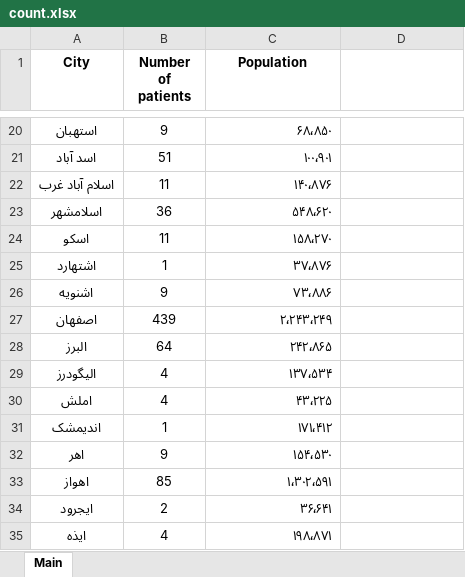
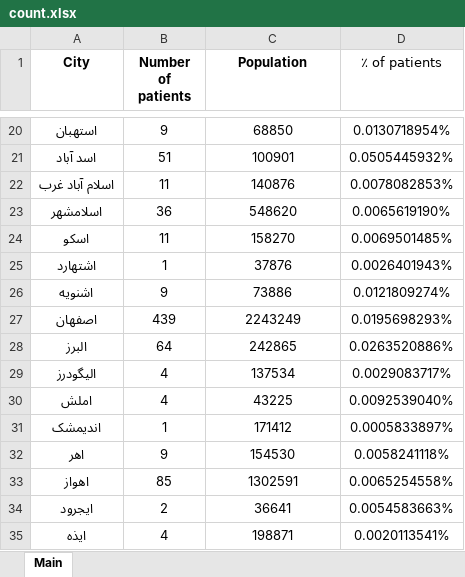
Before and after one commit to MohsenDastaran/MohsenDastaranThesis, an Excel workbook: Code/count.xlsx, sheet Main, drawn as a sheet; only a part is shown, gaps mark what is left out; values as stored, in another font and other column widths than the file's, no borders; the diff covers the shown part only; the diff names each change by its address in the sheet, - before the commit and + after, or states it on an @@ line.

Commit message:
Population added for all cities

```diff
--- a/Code/count.xlsx (sheet Main)
+++ b/Code/count.xlsx (sheet Main)
-D1: (empty)
+D1: ٪ of patients
-C20:C35 alignment: right
+C20:C35 alignment: center
-C20 (Population): ۶۸٬۸۵۰
+C20 (Population): 68850
-D20 (٪ of patients): (empty)
+D20 (٪ of patients): 0.0130718954%
-C21 (Population): ۱۰۰٬۹۰۱
+C21 (Population): 100901
-D21 (٪ of patients): (empty)
+D21 (٪ of patients): 0.0505445932%
-C22 (Population): ۱۴۰٬۸۷۶
+C22 (Population): 140876
-D22 (٪ of patients): (empty)
+D22 (٪ of patients): 0.0078082853%
-C23 (Population): ۵۴۸٬۶۲۰
+C23 (Population): 548620
-D23 (٪ of patients): (empty)
+D23 (٪ of patients): 0.0065619190%
-C24 (Population): ۱۵۸٬۲۷۰
+C24 (Population): 158270
-D24 (٪ of patients): (empty)
+D24 (٪ of patients): 0.0069501485%
-C25 (Population): ۳۷٬۸۷۶
+C25 (Population): 37876
-D25 (٪ of patients): (empty)
+D25 (٪ of patients): 0.0026401943%
-C26 (Population): ۷۳٬۸۸۶
+C26 (Population): 73886
-D26 (٪ of patients): (empty)
+D26 (٪ of patients): 0.0121809274%
-C27 (Population): ۲٬۲۴۳٬۲۴۹
+C27 (Population): 2243249
-D27 (٪ of patients): (empty)
+D27 (٪ of patients): 0.0195698293%
-C28 (Population): ۲۴۲٬۸۶۵
+C28 (Population): 242865
-D28 (٪ of patients): (empty)
+D28 (٪ of patients): 0.0263520886%
-C29 (Population): ۱۳۷٬۵۳۴
+C29 (Population): 137534
-D29 (٪ of patients): (empty)
+D29 (٪ of patients): 0.0029083717%
-C30 (Population): ۴۳٬۲۲۵
+C30 (Population): 43225
-D30 (٪ of patients): (empty)
+D30 (٪ of patients): 0.0092539040%
-C31 (Population): ۱۷۱٬۴۱۲
+C31 (Population): 171412
-D31 (٪ of patients): (empty)
+D31 (٪ of patients): 0.0005833897%
-C32 (Population): ۱۵۴٬۵۳۰
+C32 (Population): 154530
-D32 (٪ of patients): (empty)
+D32 (٪ of patients): 0.0058241118%
-C33 (Population): ۱٬۳۰۲٬۵۹۱
+C33 (Population): 1302591
-D33 (٪ of patients): (empty)
+D33 (٪ of patients): 0.0065254558%
-C34 (Population): ۳۶٬۶۴۱
+C34 (Population): 36641
-D34 (٪ of patients): (empty)
+D34 (٪ of patients): 0.0054583663%
-C35 (Population): ۱۹۸٬۸۷۱
+C35 (Population): 198871
-D35 (٪ of patients): (empty)
+D35 (٪ of patients): 0.0020113541%
```
Also changed, not shown: 1 added row, 1 removed row, 520 edited cells and cell formats elsewhere in this sheet, 1 other file.
